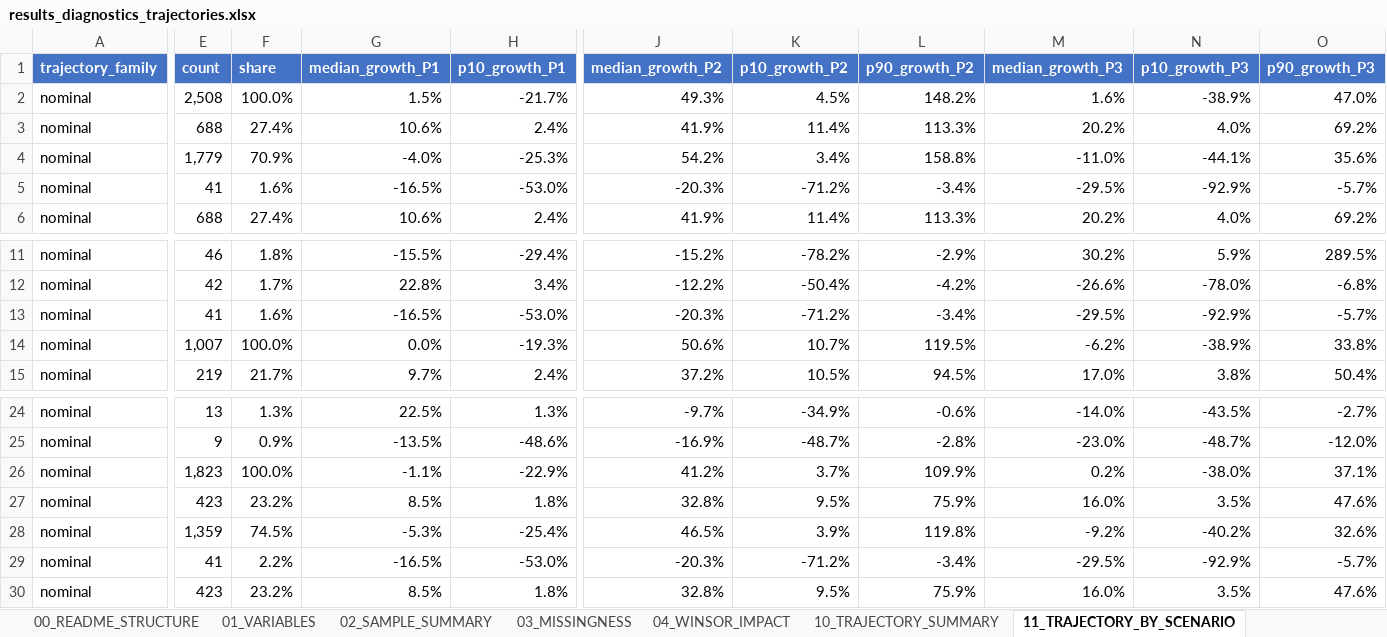
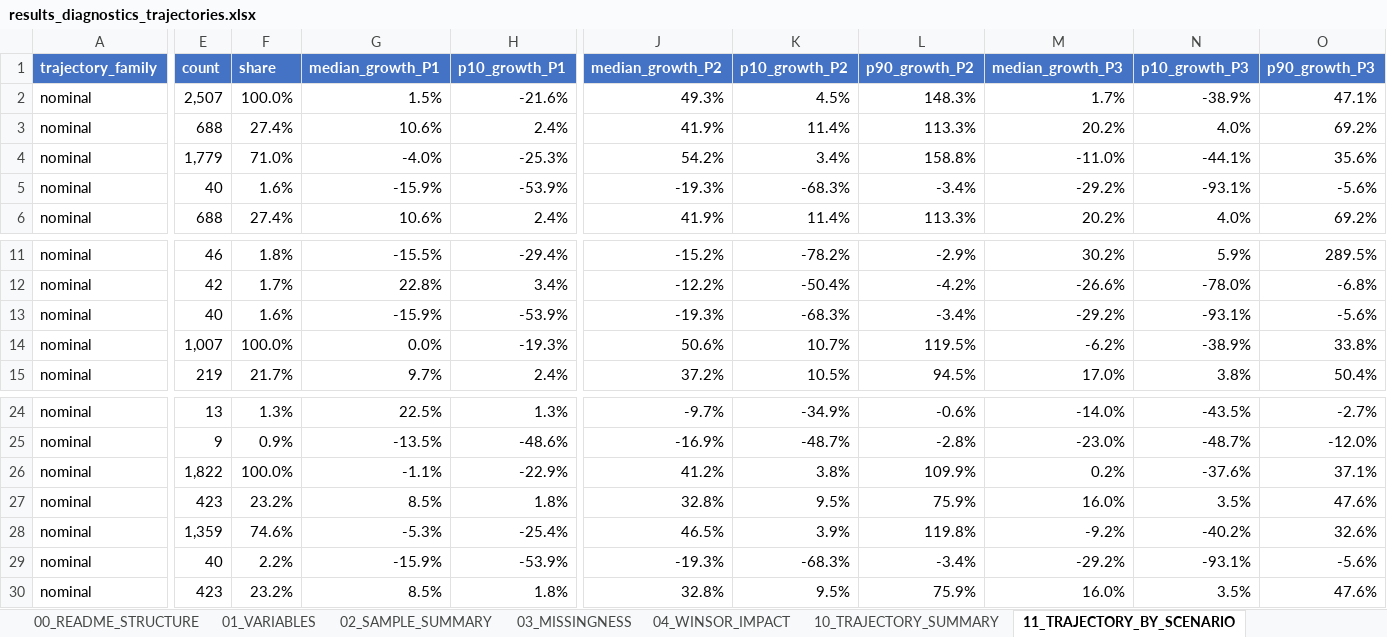
Before and after one commit to Papiwcio/GRIP, an Excel workbook: 2026 New/results_diagnostics_trajectories.xlsx, sheet 11_TRAJECTORY_BY_SCENARIO, drawn as a sheet; only a part is shown, gaps mark what is left out; values as stored, in another font and other column widths than the file's, no borders; the diff covers the shown part only; the diff names each change by its address in the sheet, - before the commit and + after, or states it on an @@ line.

```diff
--- a/2026 New/results_diagnostics_trajectories.xlsx (sheet 11_TRAJECTORY_BY_SCENARIO)
+++ b/2026 New/results_diagnostics_trajectories.xlsx (sheet 11_TRAJECTORY_BY_SCENARIO)
-E2 (count): 2,508
+E2 (count): 2,507
-H2 (p10_growth_P1): -21.7%
+H2 (p10_growth_P1): -21.6%
-L2 (p90_growth_P2): 148.2%
+L2 (p90_growth_P2): 148.3%
-M2 (median_growth_P3): 1.6%
+M2 (median_growth_P3): 1.7%
-O2 (p90_growth_P3): 47.0%
+O2 (p90_growth_P3): 47.1%
-F4 (share): 70.9%
+F4 (share): 71.0%
-E5 (count): 41
+E5 (count): 40
-G5 (median_growth_P1): -16.5%
+G5 (median_growth_P1): -15.9%
-H5 (p10_growth_P1): -53.0%
+H5 (p10_growth_P1): -53.9%
-J5 (median_growth_P2): -20.3%
+J5 (median_growth_P2): -19.3%
-K5 (p10_growth_P2): -71.2%
+K5 (p10_growth_P2): -68.3%
-M5 (median_growth_P3): -29.5%
+M5 (median_growth_P3): -29.2%
-N5 (p10_growth_P3): -92.9%
+N5 (p10_growth_P3): -93.1%
-O5 (p90_growth_P3): -5.7%
+O5 (p90_growth_P3): -5.6%
-E13 (count): 41
+E13 (count): 40
-G13 (median_growth_P1): -16.5%
+G13 (median_growth_P1): -15.9%
-H13 (p10_growth_P1): -53.0%
+H13 (p10_growth_P1): -53.9%
-J13 (median_growth_P2): -20.3%
+J13 (median_growth_P2): -19.3%
-K13 (p10_growth_P2): -71.2%
+K13 (p10_growth_P2): -68.3%
-M13 (median_growth_P3): -29.5%
+M13 (median_growth_P3): -29.2%
-N13 (p10_growth_P3): -92.9%
+N13 (p10_growth_P3): -93.1%
-O13 (p90_growth_P3): -5.7%
+O13 (p90_growth_P3): -5.6%
-E26 (count): 1,823
+E26 (count): 1,822
-K26 (p10_growth_P2): 3.7%
+K26 (p10_growth_P2): 3.8%
-N26 (p10_growth_P3): -38.0%
+N26 (p10_growth_P3): -37.6%
-F28 (share): 74.5%
+F28 (share): 74.6%
-E29 (count): 41
+E29 (count): 40
-G29 (median_growth_P1): -16.5%
+G29 (median_growth_P1): -15.9%
-H29 (p10_growth_P1): -53.0%
+H29 (p10_growth_P1): -53.9%
-J29 (median_growth_P2): -20.3%
+J29 (median_growth_P2): -19.3%
-K29 (p10_growth_P2): -71.2%
+K29 (p10_growth_P2): -68.3%
-M29 (median_growth_P3): -29.5%
+M29 (median_growth_P3): -29.2%
-N29 (p10_growth_P3): -92.9%
+N29 (p10_growth_P3): -93.1%
-O29 (p90_growth_P3): -5.7%
+O29 (p90_growth_P3): -5.6%
```
Also changed, not shown: 8 edited cells elsewhere in this sheet, sheet 31_SCENARIO_DIAGNOSTICS, sheet 90_CORR_LONG_ALL, sheet 24_CORR_PREDICTOR_RISK, sheet 25_CORR_STABILITY_SCENARIOS, sheet 91_APPENDIX_FULL_MATRICES, sheet 03_MISSINGNESS, 15 more sheets, 2026 New/Results_severe_P1_decline_analysis.xlsx, 2026 New/results_ols_scenarios.xlsx, 9 other files.
